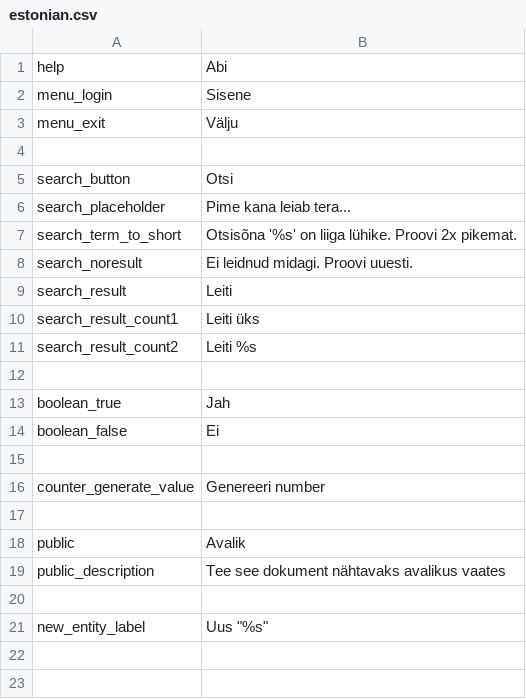
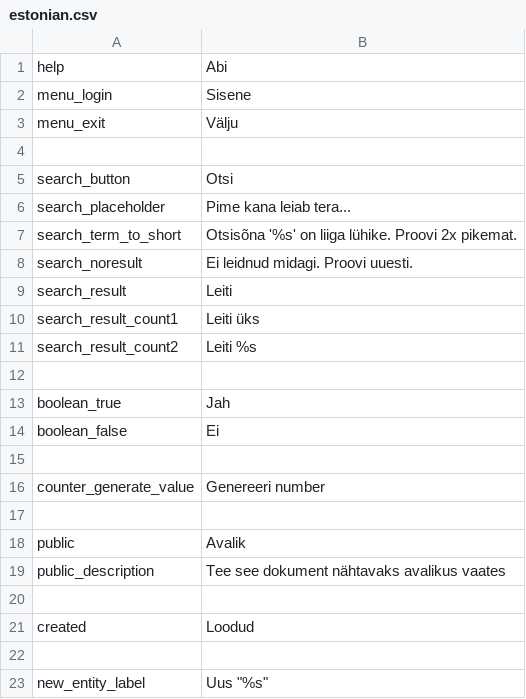
Before and after one commit to entu/entu, a CSV file: tornado/translations/estonian.csv, drawn as a sheet; the diff names each change by its address in the sheet, - before the commit and + after, or states it on an @@ line.

```diff
--- a/tornado/translations/estonian.csv
+++ b/tornado/translations/estonian.csv
+row 21: created | Loodud
+row 22: (empty)
```
Also changed, not shown: tornado/translations/english.csv, 4 other files.
